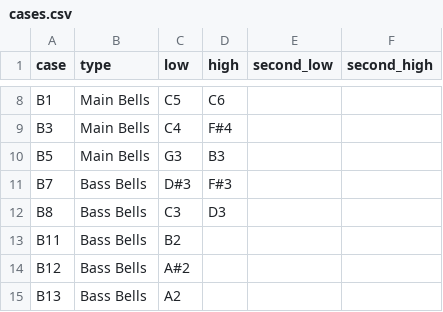
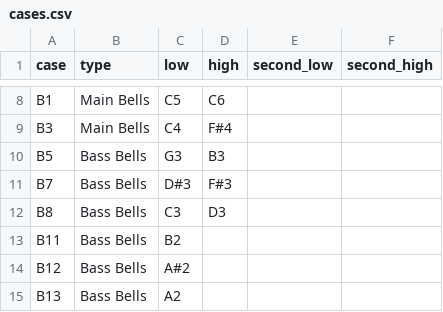
Before and after one commit to lwrubel/bell-tracker, a CSV file: seed/cases.csv, drawn as a sheet; only a part is shown, gaps mark what is left out.

```diff
--- a/seed/cases.csv
+++ b/seed/cases.csv
@@ -9,3 +9,3 @@ B1,Main Bells,C5,C6,,
 B3,Main Bells,C4,F#4,,
-B5,Main Bells,G3,B3,,
+B5,Bass Bells,G3,B3,,
 B7,Bass Bells,D#3,F#3,,
```
